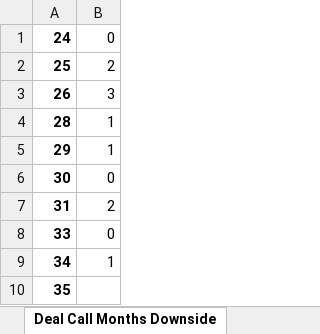
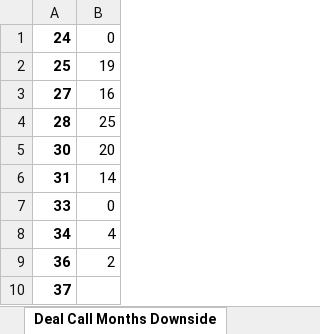
Before and after one commit to sdufays/Finance-Simulations-2023, an Excel workbook: outputs/RESULTS ScenariosBenefit Street AS IS.xlsx, sheet Deal Call Months Downside, drawn as a sheet; values as stored, in another font and other column widths than the file's, no borders; charts and pictures not drawn; removed rows and columns are numbered as before the commit, all else as after; the diff names each change by its address in the sheet, - before the commit and + after, or states it on an @@ line.

Commit message:
debugging month error

```diff
--- a/outputs/RESULTS ScenariosBenefit Street AS IS.xlsx (sheet Deal Call Months Downside)
+++ b/outputs/RESULTS ScenariosBenefit Street AS IS.xlsx (sheet Deal Call Months Downside)
-B2: 2
+B2: 19
-row 3: 26 | 3
+row 3: 27 | 16
-B4: 1
+B4: 25
-row 5: 29 | 1
-B5: 0
+B5: 20
-B6: 2
+B6: 14
-B8: 1
+B8: 4
+row 9: 36 | 2
-A10: 35
+A10: 37
```
Also changed, not shown: sheet WA Cost of Funds Downside, sheet WA Cost of Funds Base, sheet WA Adv Rate Downside, sheet WA Adv Rate Base, sheet WA Adv Rate, sheet Proj Equity Yield Base, 9 more sheets, charts or pictures, tranchedata.xlsx, 1 other file.
